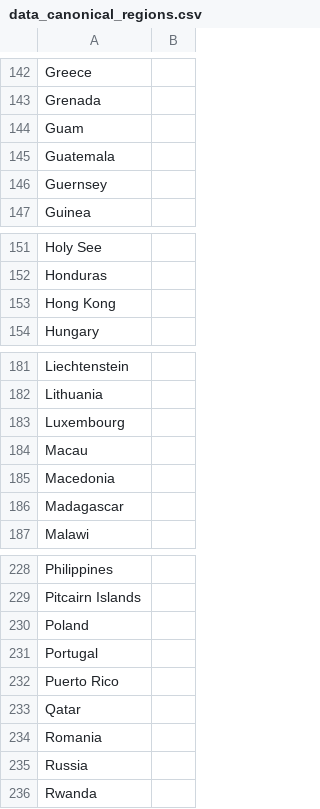
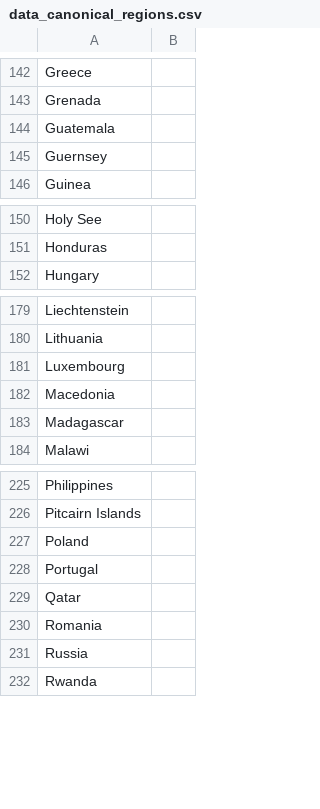
Before and after one commit to mherreshoff/c19map, a CSV file: data_canonical_regions.csv, drawn as a sheet; only a part is shown, gaps mark what is left out.

```diff
--- a/data_canonical_regions.csv
+++ b/data_canonical_regions.csv
@@ -143,3 +143,2 @@ Greece,
 Grenada,
-Guam,
 Guatemala,
@@ -152,3 +151,2 @@ Holy See,
 Honduras,
-Hong Kong,
 Hungary,
@@ -183,3 +181,2 @@ Lithuania,
 Luxembourg,
-Macau,
 Macedonia,
@@ -231,3 +228,2 @@ Poland,
 Portugal,
-Puerto Rico,
 Qatar,
```
Also changed, not shown: data_country_renames.csv, data_place_renames.csv, 1 other file.
